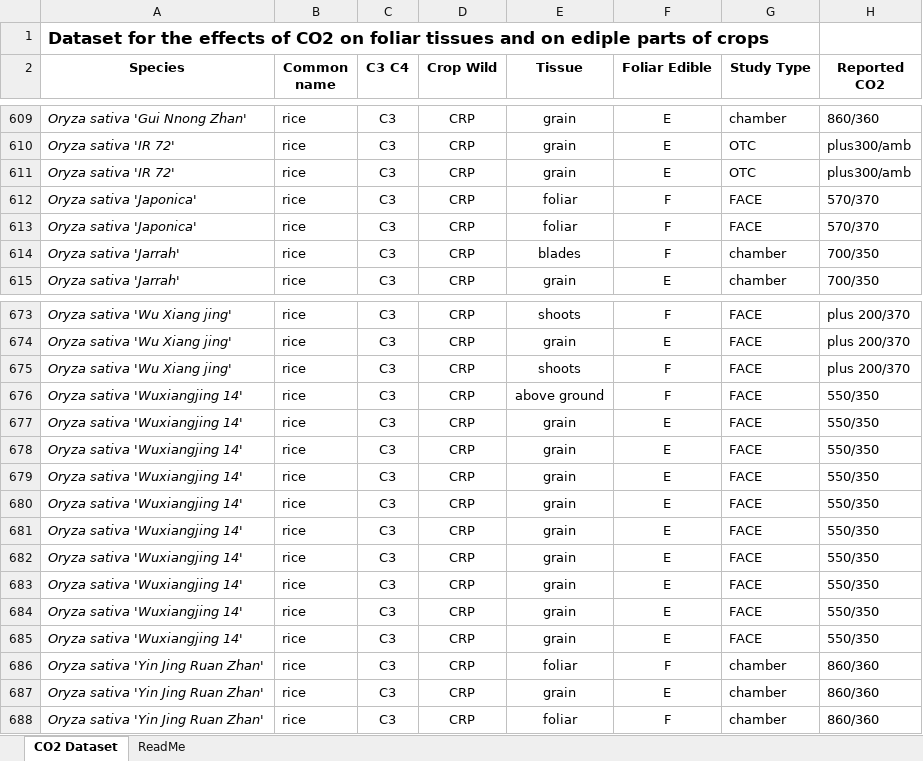
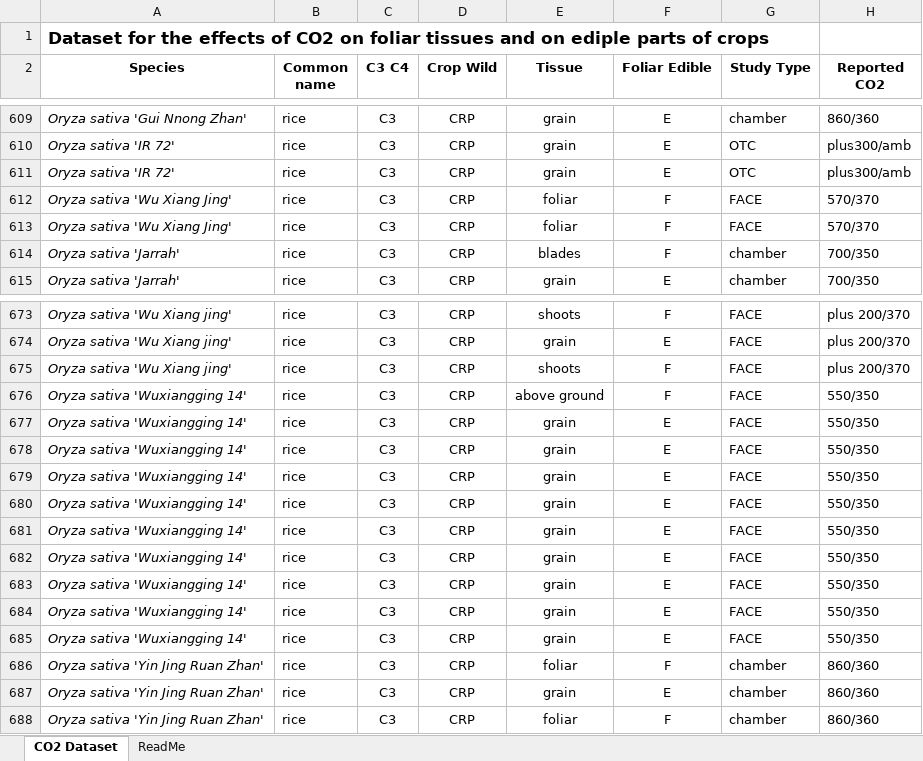
Before and after one commit to loladze/co2, an Excel workbook: CO2 Dataset.xlsx, sheet CO2 Dataset, drawn as a sheet; only a part is shown, gaps mark what is left out; values as stored, in another font and other column widths than the file's, no borders; the diff names each change by its address in the sheet, - before the commit and + after, or states it on an @@ line.

Commit message:
Dataset in Excel Format
updated two rice cultivar names

```diff
--- a/CO2 Dataset.xlsx (sheet CO2 Dataset)
+++ b/CO2 Dataset.xlsx (sheet CO2 Dataset)
-A612:A613 (Species): Oryza sativa 'Japonica'
+A612:A613 (Species): Oryza sativa 'Wu Xiang Jing'
-A676:A685 (Species): Oryza sativa 'Wuxiangjing 14'
+A676:A685 (Species): Oryza sativa 'Wuxiangging 14'
```
